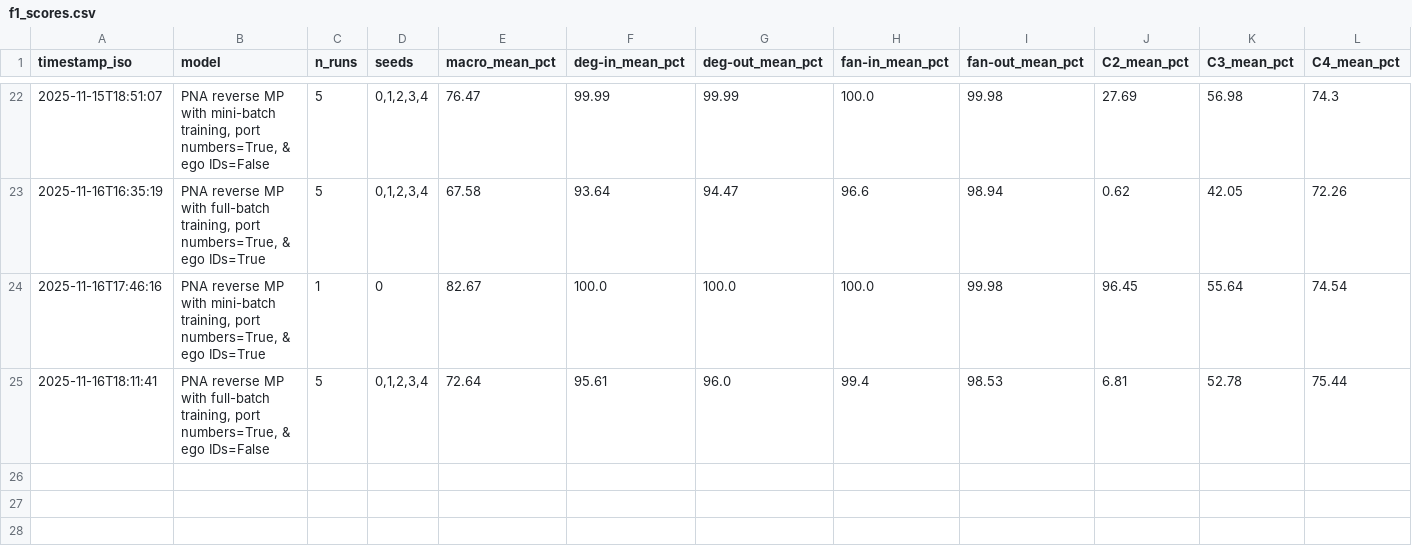
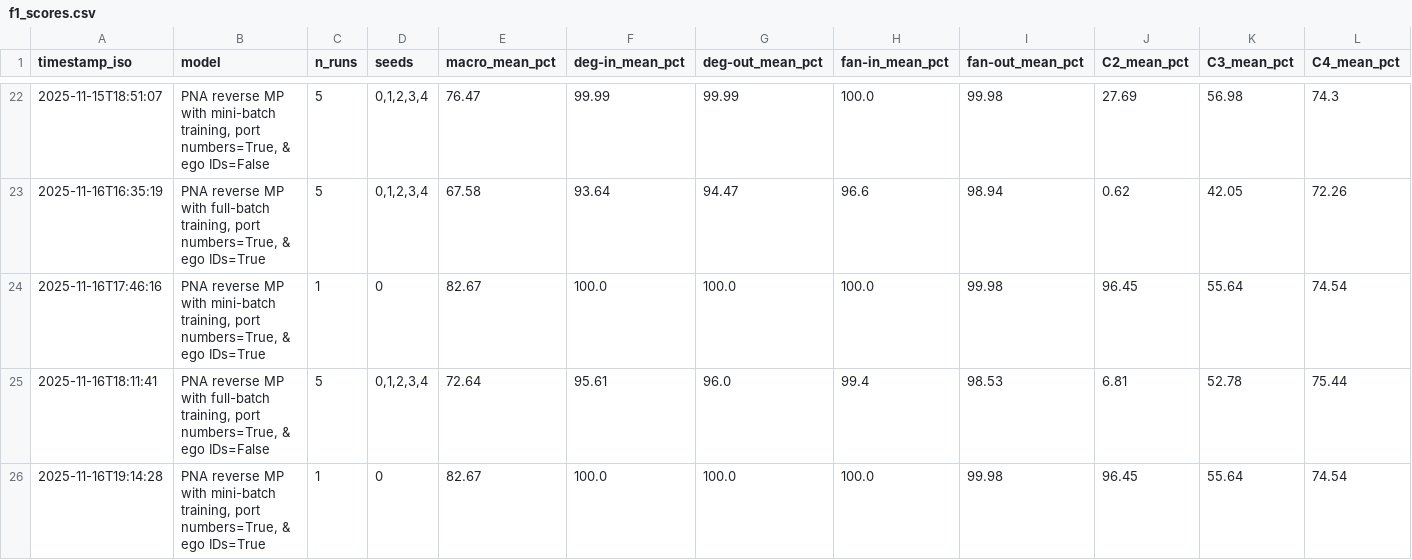
Before and after one commit to andrea2k/Subgraph_Federated_Learning, a CSV file: results/metrics/f1_scores.csv, drawn as a sheet; only a part is shown, gaps mark what is left out; rows hold the shown columns only; the diff names each change by its address in the sheet, - before the commit and + after, or states it on an @@ line.

Commit message:
new results added

```diff
--- a/results/metrics/f1_scores.csv
+++ b/results/metrics/f1_scores.csv
+row 26: 2025-11-16T19:14:28 | PNA reverse MP with mini-batch training, port numbers=True, & ego IDs=True | 1 | 0 | 82.67 | 100.0 | 100.0 | 100.0 | 99.98 | 96.45 | 55.64 | 74.54
```
Also changed, not shown: 2 other files.
